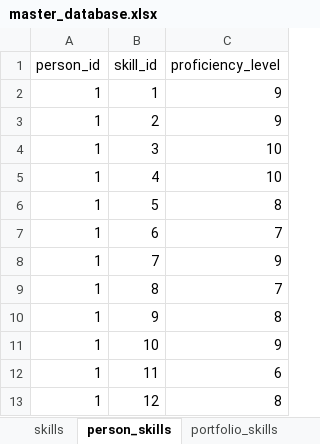
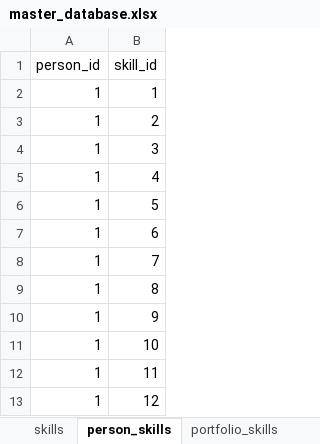
Before and after one commit to Clupeo/Visual-Resume_Tableau-Dashboard, an Excel workbook: 01_Data/raw/master_database.xlsx, sheet person_skills, drawn as a sheet; only a part is shown; values as stored, in another font and other column widths than the file's, no borders; table styles not drawn; the diff names each change by its address in the sheet, - before the commit and + after, or states it on an @@ line.

```diff
--- a/01_Data/raw/master_database.xlsx (sheet person_skills)
+++ b/01_Data/raw/master_database.xlsx (sheet person_skills)
-column C (proficiency_level), rows 2-13: 9 | 9 | 10 | 10 | 8 | 7 | 9 | 7 | 8 | 9 | 6 | 8
```
Also changed, not shown: sheet portfolio, sheet domain, sheet person_tools, sheet skills, sheet tools, hidden cells, 02_Pipeline/outputs/certificate_view.xlsx, 02_Pipeline/outputs/filter_view.xlsx, 5 other files.
